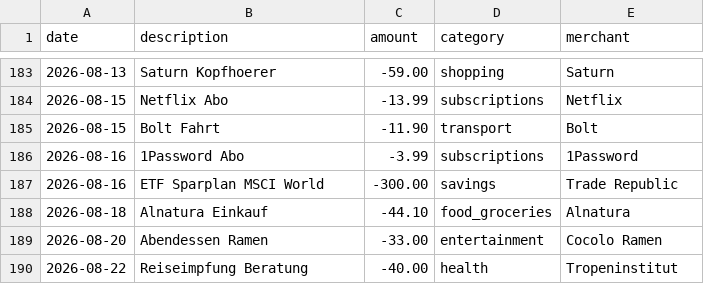
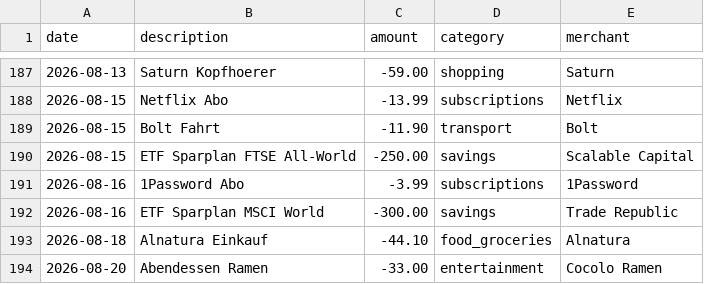
Before and after one commit to hari2309s/truffle, a CSV file: transactions.csv, drawn as a sheet; only a part is shown, gaps mark what is left out; the shorter side is filled out with more unchanged rows; the diff covers the shown part only; the diff names each change by its address in the sheet, - before the commit and + after, or states it on an @@ line.

```diff
--- a/transactions.csv
+++ b/transactions.csv
+row 190: 2026-08-15 | ETF Sparplan FTSE All-World | -250.00 | savings | Scalable Capital
```
Also changed, not shown: 7 added rows and 3 removed rows elsewhere in this file, 3 other files.
